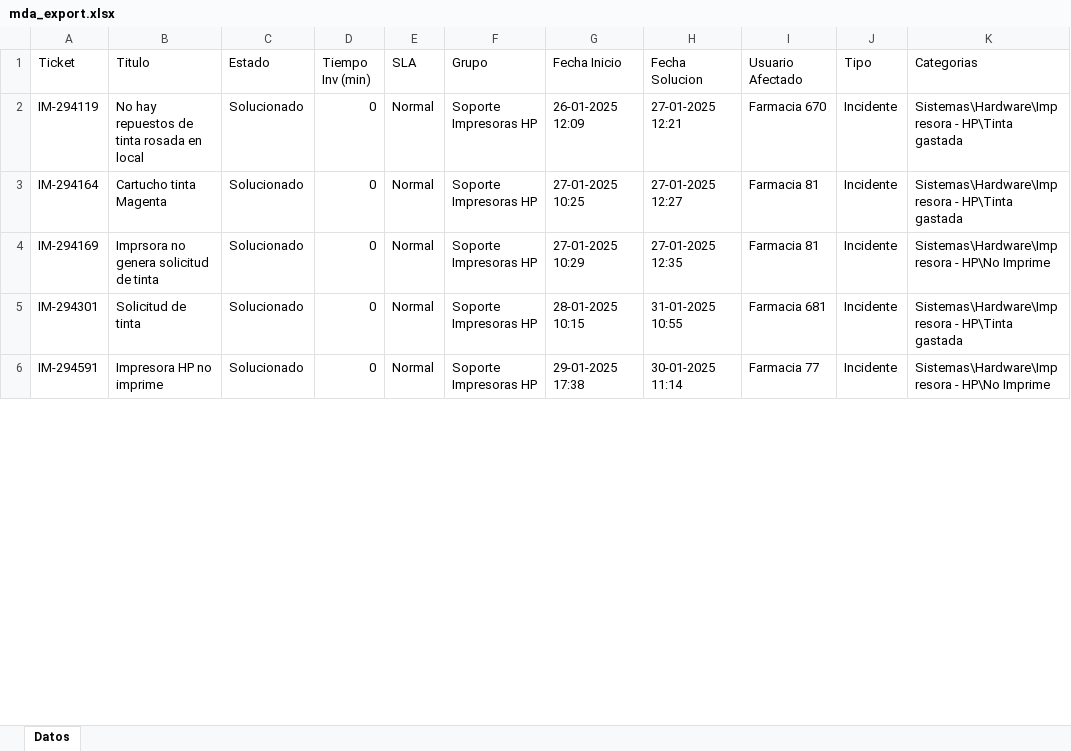
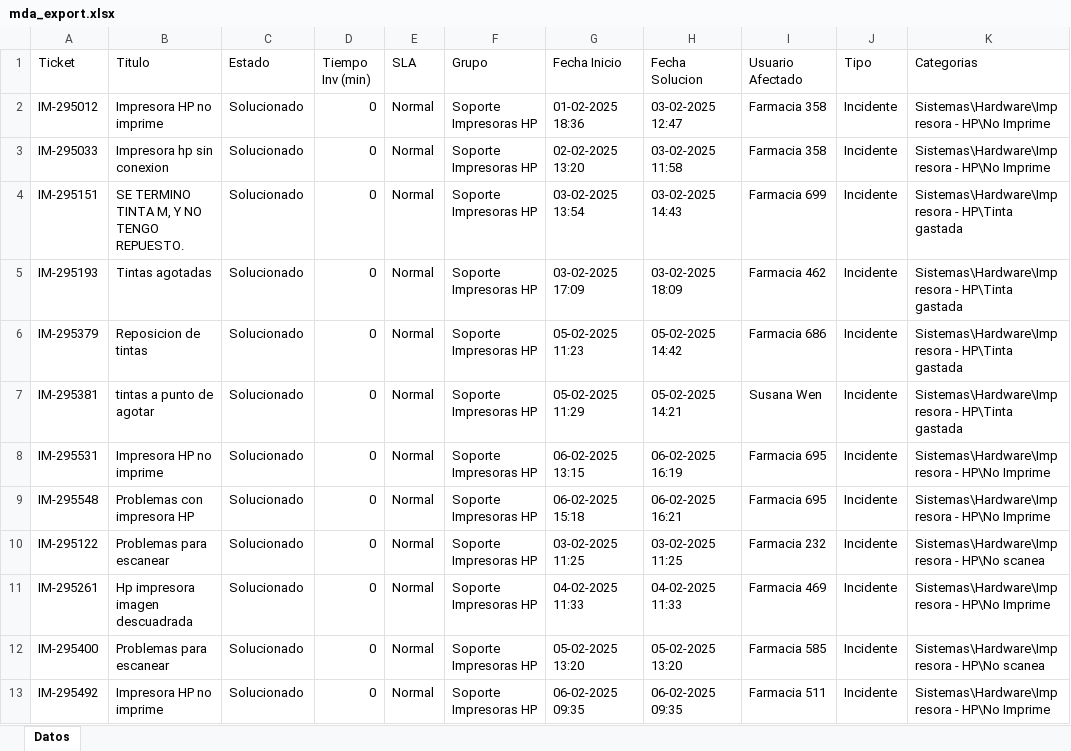
Before and after one commit to QuixoticAlter/Reportify, an Excel workbook: FASA/files/mda_export.xlsx, sheet Datos, drawn as a sheet; only a part is shown; values as stored, in another font and other column widths than the file's, no borders; addresses are those after the commit; the diff covers the shown part only; the diff names each change by its address in the sheet, - before the commit and + after, or states it on an @@ line.

```diff
--- a/FASA/files/mda_export.xlsx (sheet Datos)
+++ b/FASA/files/mda_export.xlsx (sheet Datos)
+row 2: IM-295012 | Impresora HP no imprime | Solucionado | 0 | Normal | Soporte Impresoras HP | 01-02-2025 18:36 | 03-02-2025 12:47 | Farmacia 358 | Incidente | Sistemas\Hardware\Impresora - HP\No Imprime
+row 3: IM-295033 | Impresora hp sin conexion | Solucionado | 0 | Normal | Soporte Impresoras HP | 02-02-2025 13:20 | 03-02-2025 11:58 | Farmacia 358 | Incidente | Sistemas\Hardware\Impresora - HP\No Imprime
+row 4: IM-295151 | SE TERMINO TINTA M, Y NO TENGO REPUESTO. | Solucionado | 0 | Normal | Soporte Impresoras HP | 03-02-2025 13:54 | 03-02-2025 14:43 | Farmacia 699 | Incidente | Sistemas\Hardware\Impresora - HP\Tinta gastada
+row 5: IM-295193 | Tintas agotadas | Solucionado | 0 | Normal | Soporte Impresoras HP | 03-02-2025 17:09 | 03-02-2025 18:09 | Farmacia 462 | Incidente | Sistemas\Hardware\Impresora - HP\Tinta gastada
-A6 (Ticket): IM-294119
+A6 (Ticket): IM-295379
-B6 (Titulo): No hay repuestos de tinta rosada en local
+B6 (Titulo): Reposicion de tintas
-G6 (Fecha Inicio): 26-01-2025 12:09
+G6 (Fecha Inicio): 05-02-2025 11:23
-H6 (Fecha Solucion): 27-01-2025 12:21
+H6 (Fecha Solucion): 05-02-2025 14:42
-I6 (Usuario Afectado): Farmacia 670
+I6 (Usuario Afectado): Farmacia 686
-A7 (Ticket): IM-294164
+A7 (Ticket): IM-295381
-B7 (Titulo): Cartucho tinta Magenta
+B7 (Titulo): tintas a punto de agotar
-G7 (Fecha Inicio): 27-01-2025 10:25
+G7 (Fecha Inicio): 05-02-2025 11:29
-H7 (Fecha Solucion): 27-01-2025 12:27
+H7 (Fecha Solucion): 05-02-2025 14:21
-I7 (Usuario Afectado): Farmacia 81
+I7 (Usuario Afectado): Susana Wen
+row 8: IM-295531 | Impresora HP no imprime | Solucionado | 0 | Normal | Soporte Impresoras HP | 06-02-2025 13:15 | 06-02-2025 16:19 | Farmacia 695 | Incidente | Sistemas\Hardware\Impresora - HP\No Imprime
+row 9: IM-295548 | Problemas con impresora HP | Solucionado | 0 | Normal | Soporte Impresoras HP | 06-02-2025 15:18 | 06-02-2025 16:21 | Farmacia 695 | Incidente | Sistemas\Hardware\Impresora - HP\No Imprime
+row 10: IM-295122 | Problemas para escanear | Solucionado | 0 | Normal | Soporte Impresoras HP | 03-02-2025 11:25 | 03-02-2025 11:25 | Farmacia 232 | Incidente | Sistemas\Hardware\Impresora - HP\No scanea
-A11 (Ticket): IM-294169
+A11 (Ticket): IM-295261
-B11 (Titulo): Imprsora no genera solicitud de tinta
+B11 (Titulo): Hp impresora imagen descuadrada
-G11 (Fecha Inicio): 27-01-2025 10:29
+G11 (Fecha Inicio): 04-02-2025 11:33
-H11 (Fecha Solucion): 27-01-2025 12:35
+H11 (Fecha Solucion): 04-02-2025 11:33
-I11 (Usuario Afectado): Farmacia 81
+I11 (Usuario Afectado): Farmacia 469
-A12 (Ticket): IM-294301
+A12 (Ticket): IM-295400
-B12 (Titulo): Solicitud de tinta
+B12 (Titulo): Problemas para escanear
-G12 (Fecha Inicio): 28-01-2025 10:15
+G12 (Fecha Inicio): 05-02-2025 13:20
-H12 (Fecha Solucion): 31-01-2025 10:55
+H12 (Fecha Solucion): 05-02-2025 13:20
-I12 (Usuario Afectado): Farmacia 681
+I12 (Usuario Afectado): Farmacia 585
-K12 (Categorias): Sistemas\Hardware\Impresora - HP\Tinta gastada
+K12 (Categorias): Sistemas\Hardware\Impresora - HP\No scanea
-A13 (Ticket): IM-294591
+A13 (Ticket): IM-295492
-G13 (Fecha Inicio): 29-01-2025 17:38
+G13 (Fecha Inicio): 06-02-2025 09:35
-H13 (Fecha Solucion): 30-01-2025 11:14
+H13 (Fecha Solucion): 06-02-2025 09:35
-I13 (Usuario Afectado): Farmacia 77
+I13 (Usuario Afectado): Farmacia 511
```
Also changed, not shown: 2 removed rows and 18 edited cells elsewhere in this sheet, FASA/files/consumable_levels.xlsx, FASA/files/inventario.xlsx, 12 other files.
